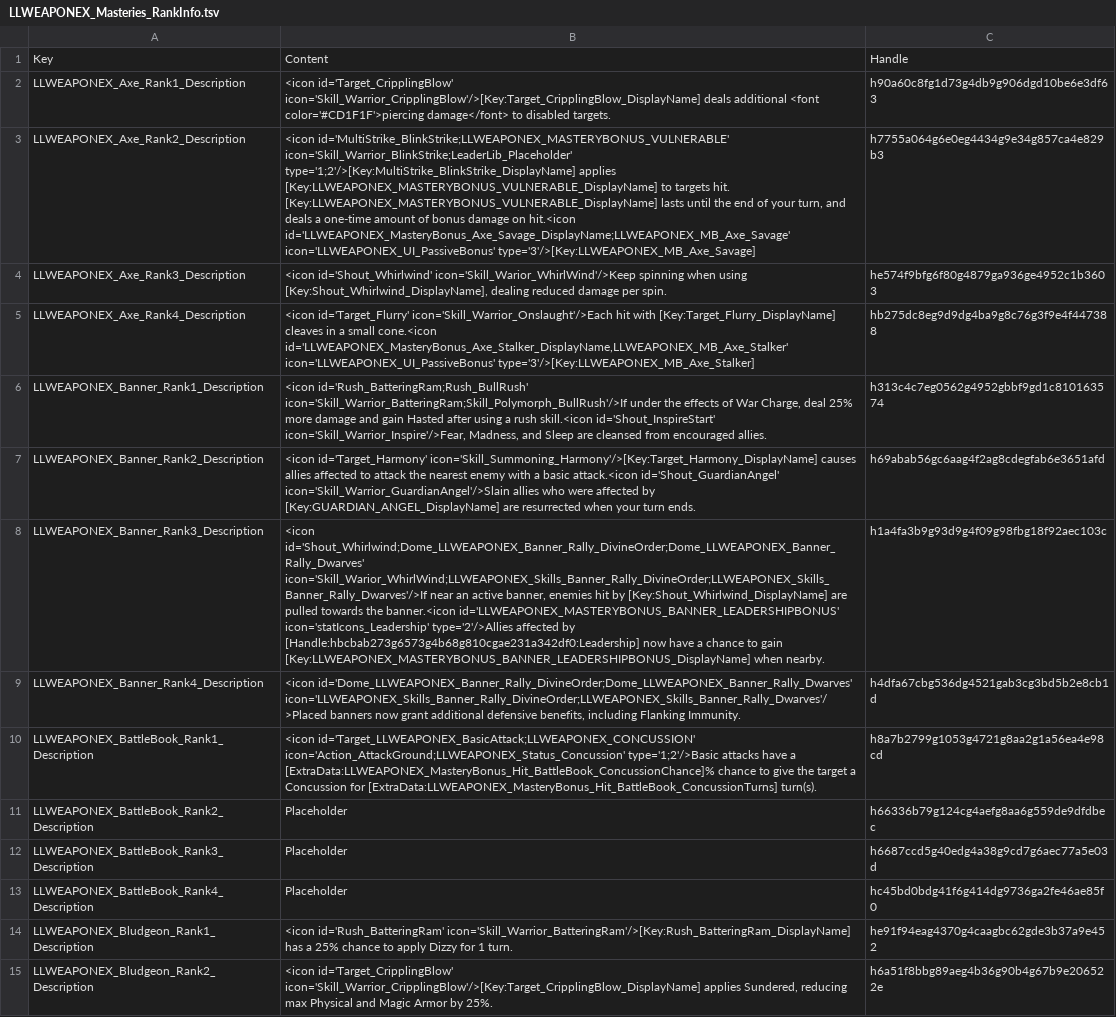
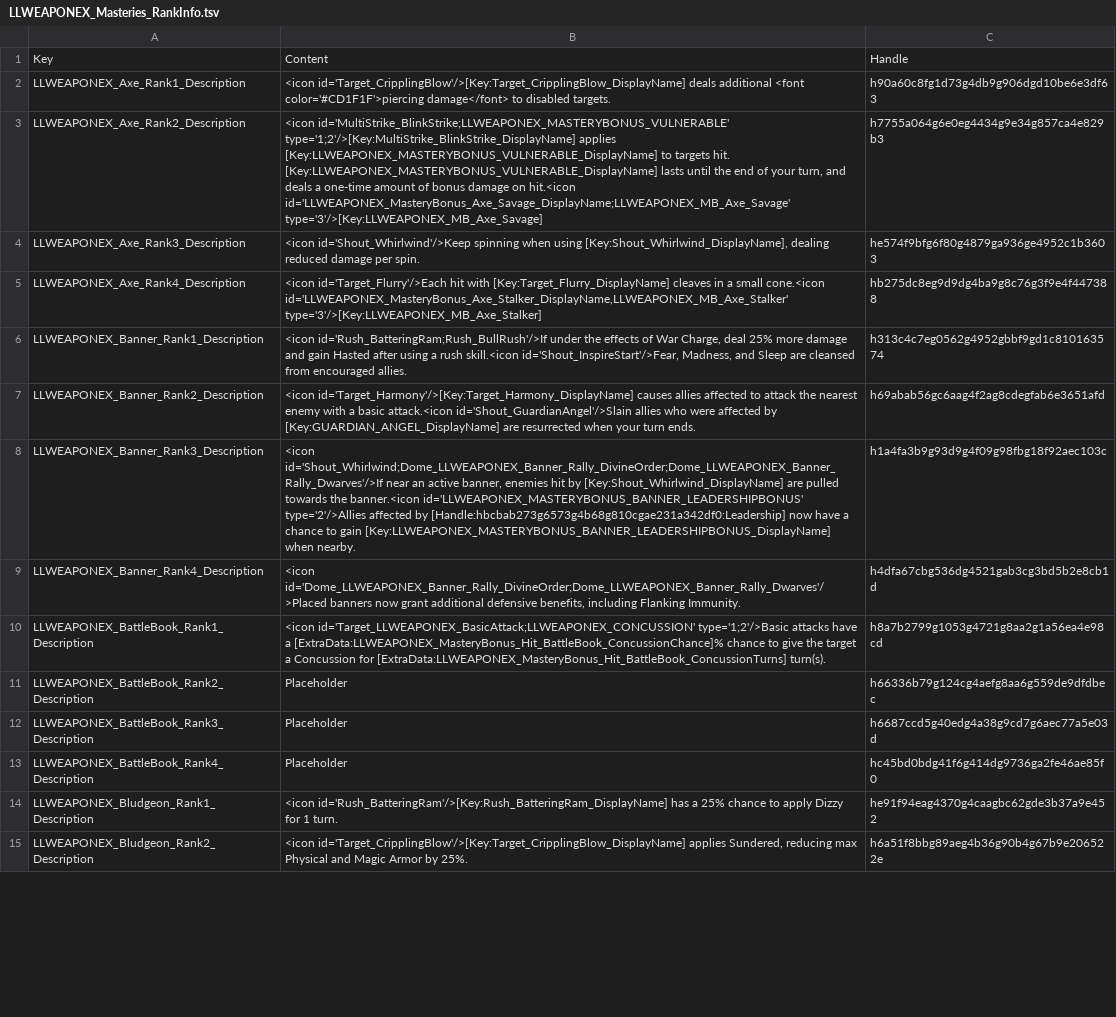
Before and after one commit to LaughingLeader-DOS2-Mods/WeaponExpansion, a TSV file: LocalKeys/LLWEAPONEX_Masteries_RankInfo.tsv, drawn as a sheet; only a part is shown; the diff covers the shown part only; the diff names each change by its address in the sheet, - before the commit and + after, or states it on an @@ line.

Commit message:
Remove specifying icons in favor of allowing scripts to find them by stat

```diff
--- a/LocalKeys/LLWEAPONEX_Masteries_RankInfo.tsv
+++ b/LocalKeys/LLWEAPONEX_Masteries_RankInfo.tsv
-B2: <icon id='Target_CripplingBlow' icon='Skill_Warrior_CripplingBlow'/>[Key:Target_CripplingBlow_DisplayName] deals additional…
+B2: <icon id='Target_CripplingBlow'/>[Key:Target_CripplingBlow_DisplayName] deals additional…
-B3: <icon id='MultiStrike_BlinkStrike;LLWEAPONEX_MASTERYBONUS_VULNERABLE' icon='Skill_Warrior_BlinkStrike;LeaderLib_Placeholder' type='1;2'/>[Key:MultiStrike_BlinkStrike_DisplayName] applies [Key:LLWEAPONEX_MASTERYBONUS_VULNERABLE_DisplayName] to targets hit. [Key:LLWEAPONEX_MASTERYBONUS_VULNERABLE_DisplayName] lasts until the end of your turn, and deals a one-time amount of bonus damage on hit.<icon id='LLWEAPONEX_MasteryBonus_Axe_Savage_DisplayName;LLWEAPONEX_MB_Axe_Savage' icon='LLWEAPONEX_UI_PassiveBonus' type='3'/>[Key:LLWEAPONEX_MB_Axe_Savage]
+B3: <icon id='MultiStrike_BlinkStrike;LLWEAPONEX_MASTERYBONUS_VULNERABLE' type='1;2'/>[Key:MultiStrike_BlinkStrike_DisplayName] applies [Key:LLWEAPONEX_MASTERYBONUS_VULNERABLE_DisplayName] to targets hit. [Key:LLWEAPONEX_MASTERYBONUS_VULNERABLE_DisplayName] lasts until the end of your turn, and deals a one-time amount of bonus damage on hit.<icon id='LLWEAPONEX_MasteryBonus_Axe_Savage_DisplayName;LLWEAPONEX_MB_Axe_Savage' type='3'/>[Key:LLWEAPONEX_MB_Axe_Savage]
-B4: <icon id='Shout_Whirlwind' icon='Skill_Warior_WhirlWind'/>Keep spinning when…
+B4: <icon id='Shout_Whirlwind'/>Keep spinning when…
-B5: <icon id='Target_Flurry' icon='Skill_Warrior_Onslaught'/>Each hit with [Key:Target_Flurry_DisplayName] cleaves in a small cone.<icon id='LLWEAPONEX_MasteryBonus_Axe_Stalker_DisplayName,LLWEAPONEX_MB_Axe_Stalker' icon='LLWEAPONEX_UI_PassiveBonus' type='3'/>[Key:LLWEAPONEX_MB_Axe_Stalker]
+B5: <icon id='Target_Flurry'/>Each hit with [Key:Target_Flurry_DisplayName] cleaves in a small cone.<icon id='LLWEAPONEX_MasteryBonus_Axe_Stalker_DisplayName,LLWEAPONEX_MB_Axe_Stalker' type='3'/>[Key:LLWEAPONEX_MB_Axe_Stalker]
-B6: <icon id='Rush_BatteringRam;Rush_BullRush' icon='Skill_Warrior_BatteringRam;Skill_Polymorph_BullRush'/>If under the effects of War Charge, deal 25% more damage and gain Hasted after using a rush skill.<icon id='Shout_InspireStart' icon='Skill_Warrior_Inspire'/>Fear, Madness, and…
+B6: <icon id='Rush_BatteringRam;Rush_BullRush'/>If under the effects of War Charge, deal 25% more damage and gain Hasted after using a rush skill.<icon id='Shout_InspireStart'/>Fear, Madness, and…
-B7: <icon id='Target_Harmony' icon='Skill_Summoning_Harmony'/>[Key:Target_Harmony_DisplayName] causes allies affected to attack the nearest enemy with a basic attack.<icon id='Shout_GuardianAngel' icon='Skill_Warrior_GuardianAngel'/>Slain allies who…
+B7: <icon id='Target_Harmony'/>[Key:Target_Harmony_DisplayName] causes allies affected to attack the nearest enemy with a basic attack.<icon id='Shout_GuardianAngel'/>Slain allies who…
-B8: <icon id='Shout_Whirlwind;Dome_LLWEAPONEX_Banner_Rally_DivineOrder;Dome_LLWEAPONEX_Banner_Rally_Dwarves' icon='Skill_Warior_WhirlWind;LLWEAPONEX_Skills_Banner_Rally_DivineOrder;LLWEAPONEX_Skills_Banner_Rally_Dwarves'/>If near an active banner, enemies hit by [Key:Shout_Whirlwind_DisplayName] are pulled towards the banner.<icon id='LLWEAPONEX_MASTERYBONUS_BANNER_LEADERSHIPBONUS' icon='statIcons_Leadership' type='2'/>Allies affected…
+B8: <icon id='Shout_Whirlwind;Dome_LLWEAPONEX_Banner_Rally_DivineOrder;Dome_LLWEAPONEX_Banner_Rally_Dwarves'/>If near an active banner, enemies hit by [Key:Shout_Whirlwind_DisplayName] are pulled towards the banner.<icon id='LLWEAPONEX_MASTERYBONUS_BANNER_LEADERSHIPBONUS' type='2'/>Allies affected…
-B9: <icon id='Dome_LLWEAPONEX_Banner_Rally_DivineOrder;Dome_LLWEAPONEX_Banner_Rally_Dwarves' icon='LLWEAPONEX_Skills_Banner_Rally_DivineOrder;LLWEAPONEX_Skills_Banner_Rally_Dwarves'/>Placed banners now…
+B9: <icon id='Dome_LLWEAPONEX_Banner_Rally_DivineOrder;Dome_LLWEAPONEX_Banner_Rally_Dwarves'/>Placed banners now…
-B10: <icon id='Target_LLWEAPONEX_BasicAttack;LLWEAPONEX_CONCUSSION' icon='Action_AttackGround;LLWEAPONEX_Status_Concussion' type='1;2'/>Basic attacks…
+B10: <icon id='Target_LLWEAPONEX_BasicAttack;LLWEAPONEX_CONCUSSION' type='1;2'/>Basic attacks…
-B14: <icon id='Rush_BatteringRam' icon='Skill_Warrior_BatteringRam'/>[Key:Rush_BatteringRam_DisplayName] has a…
+B14: <icon id='Rush_BatteringRam'/>[Key:Rush_BatteringRam_DisplayName] has a…
-B15: <icon id='Target_CripplingBlow' icon='Skill_Warrior_CripplingBlow'/>[Key:Target_CripplingBlow_DisplayName] applies Sundered,…
+B15: <icon id='Target_CripplingBlow'/>[Key:Target_CripplingBlow_DisplayName] applies Sundered,…
```
Also changed, not shown: 29 edited cells elsewhere in this file.
